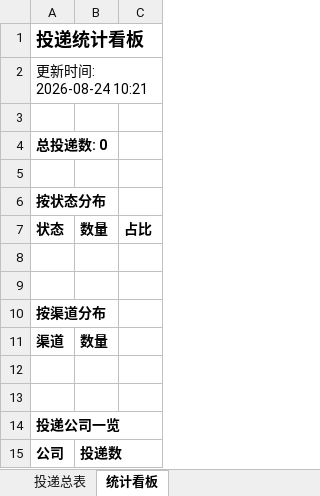
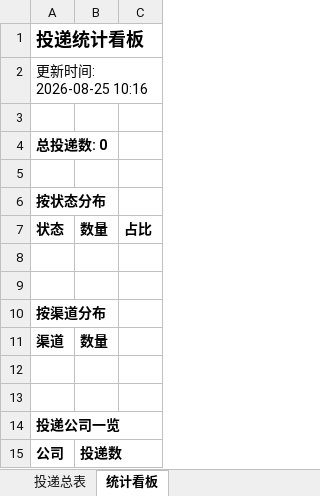
Before and after one commit to jingpan489-sudo/campus-radar, an Excel workbook: reports/投递追踪表.xlsx, sheet 统计看板, drawn as a sheet; values as stored, in another font and other column widths than the file's, no borders; the diff names each change by its address in the sheet, - before the commit and + after, or states it on an @@ line.

```diff
--- a/reports/投递追踪表.xlsx (sheet 统计看板)
+++ b/reports/投递追踪表.xlsx (sheet 统计看板)
-A2: 更新时间: 2026-08-24 10:21
+A2: 更新时间: 2026-08-25 10:16
```
Also changed, not shown: 2 other files.
